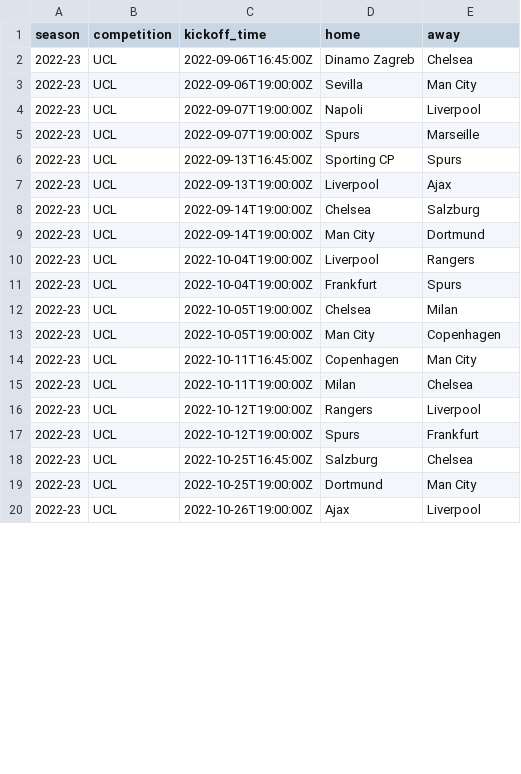
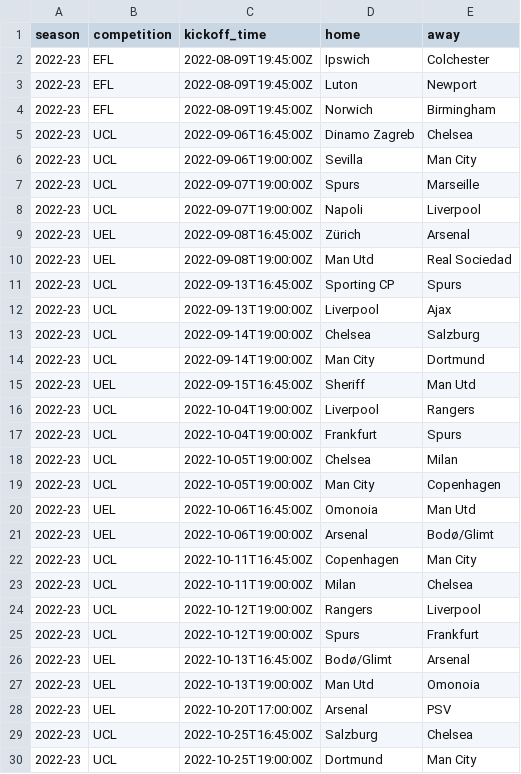
Before and after one commit to cgouilliard8-star/FPL-analyst, a CSV file: data/external/schedule_2022-23.csv, drawn as a sheet; only a part is shown; the shorter side is filled out with more unchanged rows; the diff covers the shown part only.

Commit message:
data: refresh 2026-09-09T10:24Z [skip ci]

```diff
--- a/data/external/schedule_2022-23.csv
+++ b/data/external/schedule_2022-23.csv
@@ -1,6 +1,11 @@
 season,competition,kickoff_time,home,away
+2022-23,EFL,2022-08-09T19:45:00Z,Ipswich,Colchester
+2022-23,EFL,2022-08-09T19:45:00Z,Luton,Newport
+2022-23,EFL,2022-08-09T19:45:00Z,Norwich,Birmingham
 2022-23,UCL,2022-09-06T16:45:00Z,Dinamo Zagreb,Chelsea
 2022-23,UCL,2022-09-06T19:00:00Z,Sevilla,Man City
+2022-23,UCL,2022-09-07T19:00:00Z,Spurs,Marseille
 2022-23,UCL,2022-09-07T19:00:00Z,Napoli,Liverpool
-2022-23,UCL,2022-09-07T19:00:00Z,Spurs,Marseille
+2022-23,UEL,2022-09-08T16:45:00Z,Zürich,Arsenal
+2022-23,UEL,2022-09-08T19:00:00Z,Man Utd,Real Sociedad
 2022-23,UCL,2022-09-13T16:45:00Z,Sporting CP,Spurs
@@ -9,2 +14,3 @@ season,competition,kickoff_time,home,away
 2022-23,UCL,2022-09-14T19:00:00Z,Man City,Dortmund
+2022-23,UEL,2022-09-15T16:45:00Z,Sheriff,Man Utd
 2022-23,UCL,2022-10-04T19:00:00Z,Liverpool,Rangers
@@ -13,2 +19,4 @@ season,competition,kickoff_time,home,away
 2022-23,UCL,2022-10-05T19:00:00Z,Man City,Copenhagen
+2022-23,UEL,2022-10-06T16:45:00Z,Omonoia,Man Utd
+2022-23,UEL,2022-10-06T19:00:00Z,Arsenal,Bodø/Glimt
 2022-23,UCL,2022-10-11T16:45:00Z,Copenhagen,Man City
@@ -17,2 +25,5 @@ season,competition,kickoff_time,home,away
 2022-23,UCL,2022-10-12T19:00:00Z,Spurs,Frankfurt
+2022-23,UEL,2022-10-13T16:45:00Z,Bodø/Glimt,Arsenal
+2022-23,UEL,2022-10-13T19:00:00Z,Man Utd,Omonoia
+2022-23,UEL,2022-10-20T17:00:00Z,Arsenal,PSV
 2022-23,UCL,2022-10-25T16:45:00Z,Salzburg,Chelsea
```
Also changed, not shown: 8 added rows, 5 moved rows and 8 edited cells elsewhere in this file, data/external/schedule_2023-24.csv, data/external/schedule_2024-25.csv, 4 other files.
